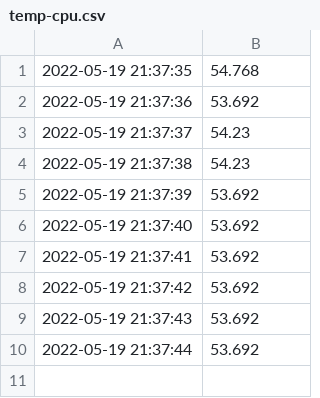
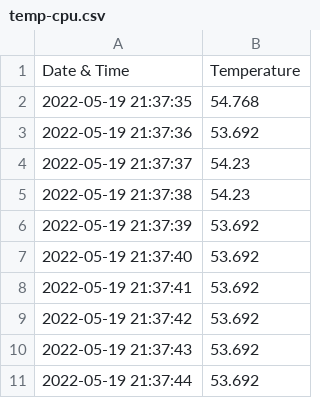
Before and after one commit to arnavgadade14/Temperature-Of-Your-CPU-Using-Raspberry-Pi, a CSV file: Temperature Of Your CPU/temp-cpu.csv, drawn as a sheet.

Commit message:
Update temp-cpu.csv

```diff
--- a/Temperature Of Your CPU/temp-cpu.csv
+++ b/Temperature Of Your CPU/temp-cpu.csv
@@ -1 +1,2 @@
+Date & Time, Temperature
 2022-05-19 21:37:35, 54.768
```
